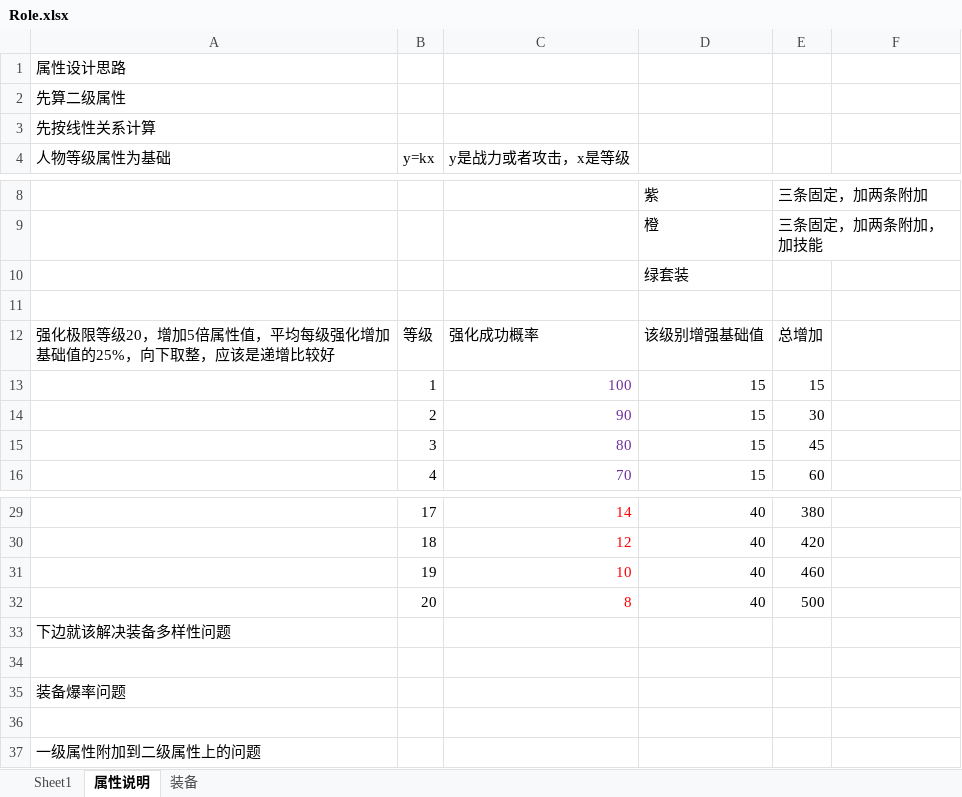
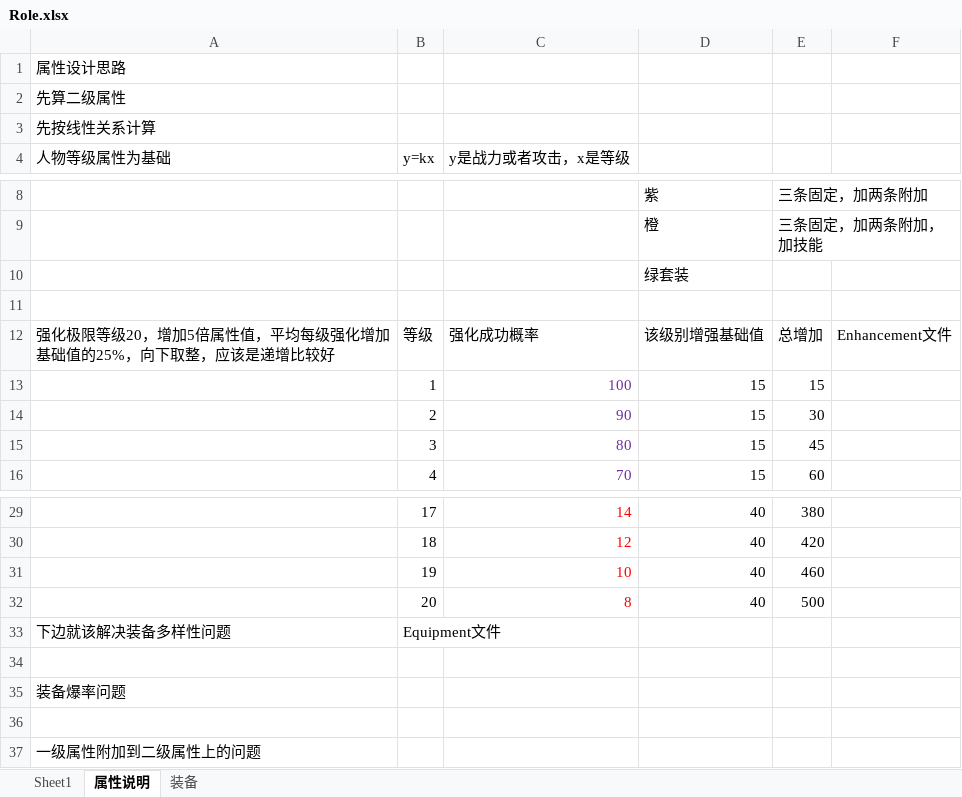
Before and after one commit to kuluoliduo/LikeConfig, an Excel workbook: Excel/Role.xlsx, sheet 属性说明, drawn as a sheet; only a part is shown, gaps mark what is left out; values as stored, in another font and other column widths than the file's, no borders; the diff names each change by its address in the sheet, - before the commit and + after, or states it on an @@ line.

```diff
--- a/Excel/Role.xlsx (sheet 属性说明)
+++ b/Excel/Role.xlsx (sheet 属性说明)
-F12: (empty)
+F12: Enhancement文件
-B33 (y=kx): (empty)
+B33 (y=kx): Equipment文件
```
Also changed, not shown: sheet 装备, sheet Sheet1, 5 other files.
